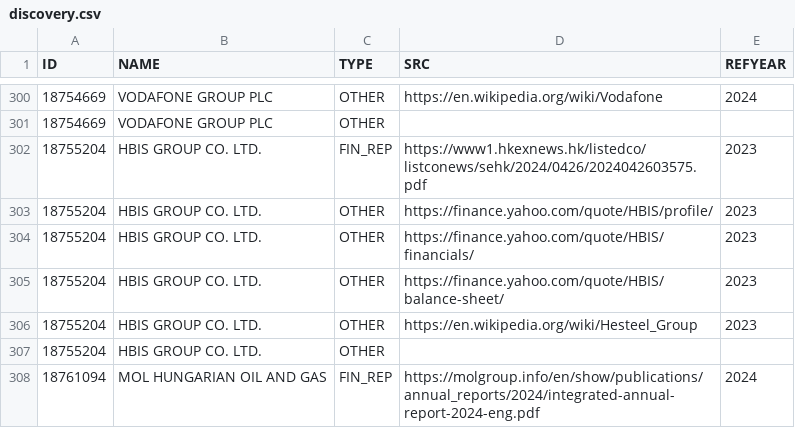
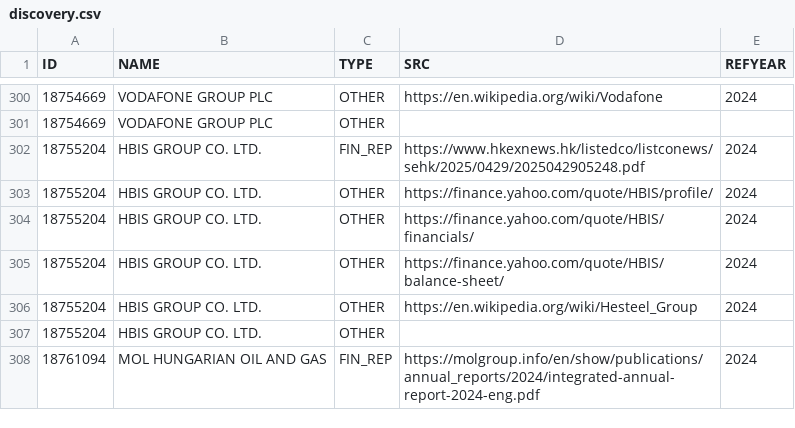
Before and after one commit to ThomasFaria/esa-mne-challenge, a CSV file: data/discovery/discovery.csv, drawn as a sheet; only a part is shown, gaps mark what is left out.

```diff
--- a/data/discovery/discovery.csv
+++ b/data/discovery/discovery.csv
@@ -301,7 +301,7 @@ ID;NAME;TYPE;SRC;REFYEAR
 18754669;VODAFONE GROUP PLC;OTHER;;
-18755204;HBIS GROUP CO. LTD.;FIN_REP;https://www1.hkexnews.hk/listedco/listconews/sehk/2024/0426/2024042603575.pdf;2023
-18755204;HBIS GROUP CO. LTD.;OTHER;https://finance.yahoo.com/quote/HBIS/profile/;2023
-18755204;HBIS GROUP CO. LTD.;OTHER;https://finance.yahoo.com/quote/HBIS/financials/;2023
-18755204;HBIS GROUP CO. LTD.;OTHER;https://finance.yahoo.com/quote/HBIS/balance-sheet/;2023
-18755204;HBIS GROUP CO. LTD.;OTHER;https://en.wikipedia.org/wiki/Hesteel_Group;2023
+18755204;HBIS GROUP CO. LTD.;FIN_REP;https://www.hkexnews.hk/listedco/listconews/sehk/2025/0429/2025042905248.pdf;2024
+18755204;HBIS GROUP CO. LTD.;OTHER;https://finance.yahoo.com/quote/HBIS/profile/;2024
+18755204;HBIS GROUP CO. LTD.;OTHER;https://finance.yahoo.com/quote/HBIS/financials/;2024
+18755204;HBIS GROUP CO. LTD.;OTHER;https://finance.yahoo.com/quote/HBIS/balance-sheet/;2024
+18755204;HBIS GROUP CO. LTD.;OTHER;https://en.wikipedia.org/wiki/Hesteel_Group;2024
 18755204;HBIS GROUP CO. LTD.;OTHER;;
```
Also changed, not shown: data/extraction/extraction.csv, 1 other file.
